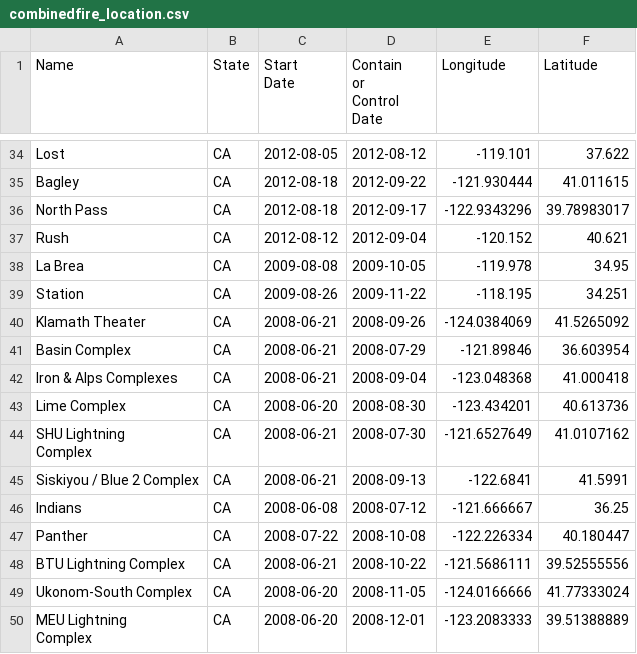
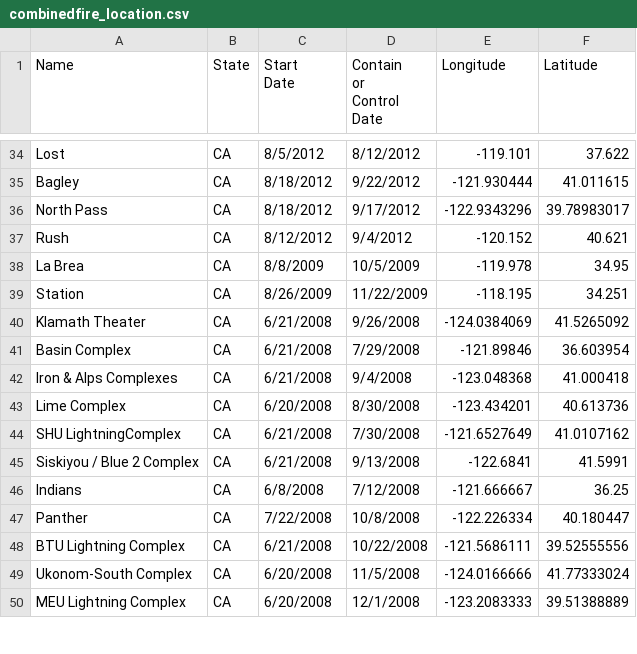
Before and after one commit to doryaswi/DAV-5400, a CSV file: combinedfire_location.csv, drawn as a sheet; only a part is shown, gaps mark what is left out; ↵ is a line break in a cell; the diff covers the shown part only; the diff names each change by its address in the sheet, - before the commit and + after, or states it on an @@ line.

```diff
--- a/combinedfire_location.csv
+++ b/combinedfire_location.csv
-C34 (Start Date): 2012-08-05
+C34 (Start Date): 8/5/2012
-D34 (Contain or Control Date): 2012-08-12
+D34 (Contain or Control Date): 8/12/2012
-C35:C36 (Start Date): 2012-08-18
+C35:C36 (Start Date): 8/18/2012
-D35 (Contain or Control Date): 2012-09-22
+D35 (Contain or Control Date): 9/22/2012
-D36 (Contain or Control Date): 2012-09-17
+D36 (Contain or Control Date): 9/17/2012
-C37 (Start Date): 2012-08-12
+C37 (Start Date): 8/12/2012
-D37 (Contain or Control Date): 2012-09-04
+D37 (Contain or Control Date): 9/4/2012
-C38 (Start Date): 2009-08-08
+C38 (Start Date): 8/8/2009
-D38 (Contain or Control Date): 2009-10-05
+D38 (Contain or Control Date): 10/5/2009
-C39 (Start Date): 2009-08-26
+C39 (Start Date): 8/26/2009
-D39 (Contain or Control Date): 2009-11-22
+D39 (Contain or Control Date): 11/22/2009
-C40:C42 (Start Date): 2008-06-21
+C40:C42 (Start Date): 6/21/2008
-D40 (Contain or Control Date): 2008-09-26
+D40 (Contain or Control Date): 9/26/2008
-D41 (Contain or Control Date): 2008-07-29
+D41 (Contain or Control Date): 7/29/2008
-D42 (Contain or Control Date): 2008-09-04
+D42 (Contain or Control Date): 9/4/2008
-C43 (Start Date): 2008-06-20
+C43 (Start Date): 6/20/2008
-D43 (Contain or Control Date): 2008-08-30
+D43 (Contain or Control Date): 8/30/2008
-A44 (Name): SHU Lightning ↵ Complex
+A44 (Name): SHU LightningComplex
-C44:C45 (Start Date): 2008-06-21
+C44:C45 (Start Date): 6/21/2008
-D44 (Contain or Control Date): 2008-07-30
+D44 (Contain or Control Date): 7/30/2008
-D45 (Contain or Control Date): 2008-09-13
+D45 (Contain or Control Date): 9/13/2008
-C46 (Start Date): 2008-06-08
+C46 (Start Date): 6/8/2008
-D46 (Contain or Control Date): 2008-07-12
+D46 (Contain or Control Date): 7/12/2008
-C47 (Start Date): 2008-07-22
+C47 (Start Date): 7/22/2008
-D47 (Contain or Control Date): 2008-10-08
+D47 (Contain or Control Date): 10/8/2008
-C48 (Start Date): 2008-06-21
+C48 (Start Date): 6/21/2008
-D48 (Contain or Control Date): 2008-10-22
+D48 (Contain or Control Date): 10/22/2008
-C49:C50 (Start Date): 2008-06-20
+C49:C50 (Start Date): 6/20/2008
-D49 (Contain or Control Date): 2008-11-05
+D49 (Contain or Control Date): 11/5/2008
-A50 (Name): MEU Lightning ↵ Complex
+A50 (Name): MEU Lightning Complex
-D50 (Contain or Control Date): 2008-12-01
+D50 (Contain or Control Date): 12/1/2008
```
Also changed, not shown: 88 edited cells elsewhere in this file.
